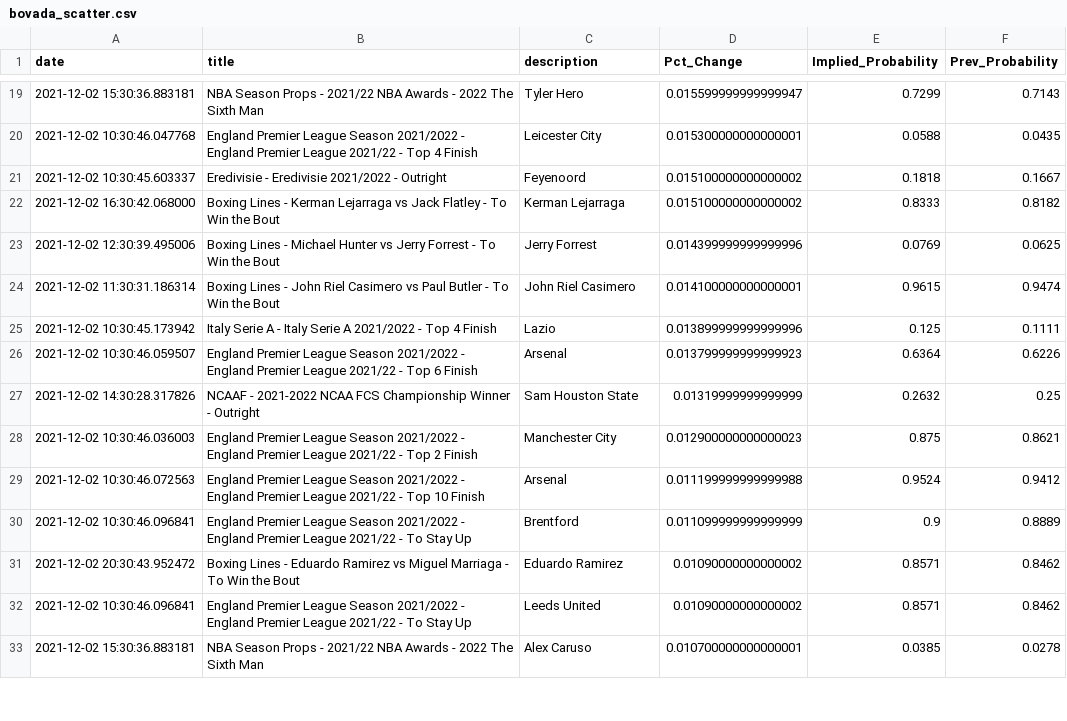
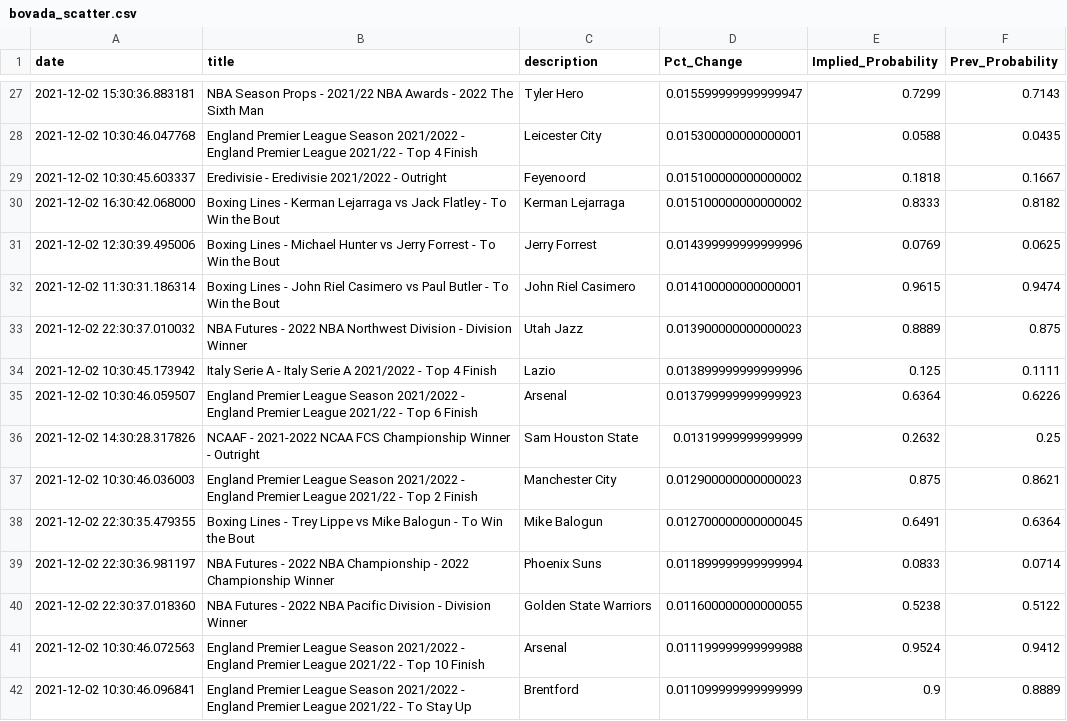
Before and after one commit to aaroncolesmith/bovada, a CSV file: bovada_scatter.csv, drawn as a sheet; only a part is shown, gaps mark what is left out; the shorter side is filled out with more unchanged rows; the diff covers the shown part only; the diff names each change by its address in the sheet, - before the commit and + after, or states it on an @@ line.

```diff
--- a/bovada_scatter.csv
+++ b/bovada_scatter.csv
+row 33: 2021-12-02 22:30:37.010032 | NBA Futures - 2022 NBA Northwest Division - Division Winner | Utah Jazz | 0.013900000000000023 | 0.8889 | 0.875
+row 38: 2021-12-02 22:30:35.479355 | Boxing Lines - Trey Lippe vs Mike Balogun - To Win the Bout | Mike Balogun | 0.012700000000000045 | 0.6491 | 0.6364
+row 39: 2021-12-02 22:30:36.981197 | NBA Futures - 2022 NBA Championship - 2022 Championship Winner | Phoenix Suns | 0.011899999999999994 | 0.0833 | 0.0714
+row 40: 2021-12-02 22:30:37.018360 | NBA Futures - 2022 NBA Pacific Division - Division Winner | Golden State Warriors | 0.011600000000000055 | 0.5238 | 0.5122
```
Also changed, not shown: 22 added rows and 9 moved rows elsewhere in this file.
